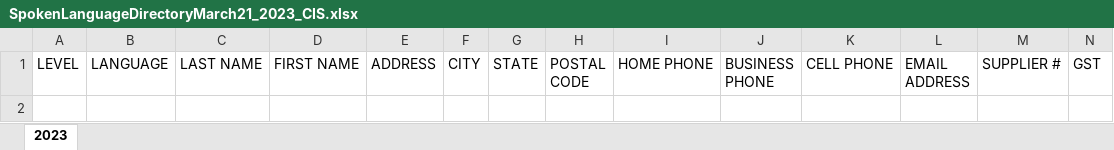
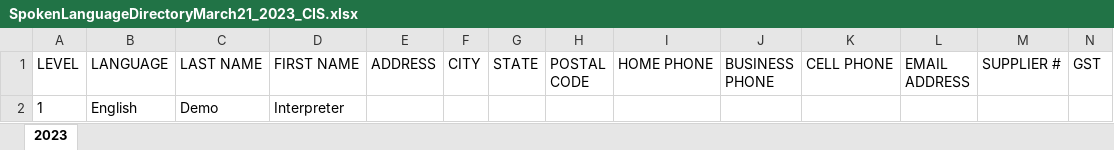
Before and after one commit to sebastiancoombs/court-interpreter-scheduling, an Excel workbook: api/alembic/seeds/SpokenLanguageDirectoryMarch21_2023_CIS.xlsx, sheet 2023, drawn as a sheet; only a part is shown; values as stored, in another font and other column widths than the file's, no borders; rows hold the shown columns only; the diff names each change by its address in the sheet, - before the commit and + after, or states it on an @@ line.

```diff
--- a/api/alembic/seeds/SpokenLanguageDirectoryMarch21_2023_CIS.xlsx (sheet 2023)
+++ b/api/alembic/seeds/SpokenLanguageDirectoryMarch21_2023_CIS.xlsx (sheet 2023)
+row 2: 1 | English | Demo | Interpreter
```
Also changed, not shown: api/alembic/seeds/Languages.xlsx, api/alembic/seeds/VisualLanguageInterpretersListMarch21_2023_CIS.xlsx.
